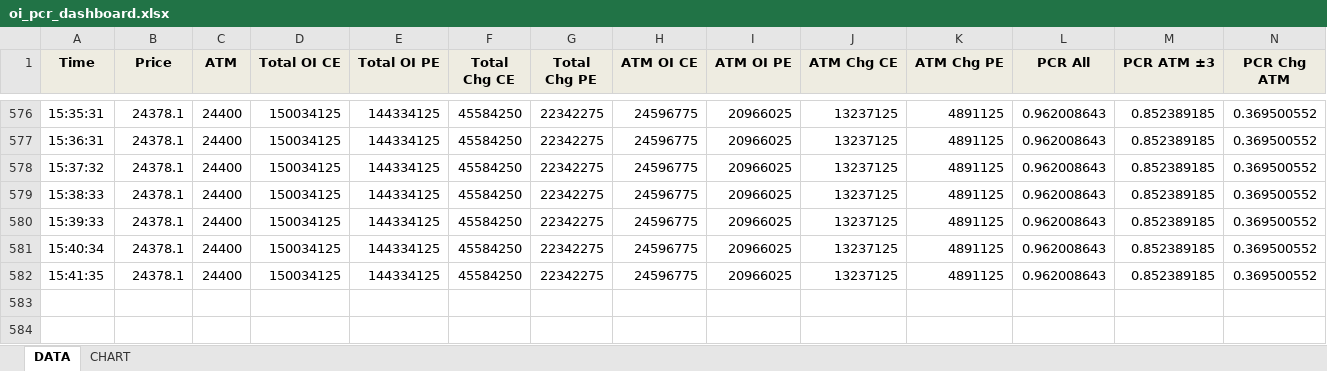
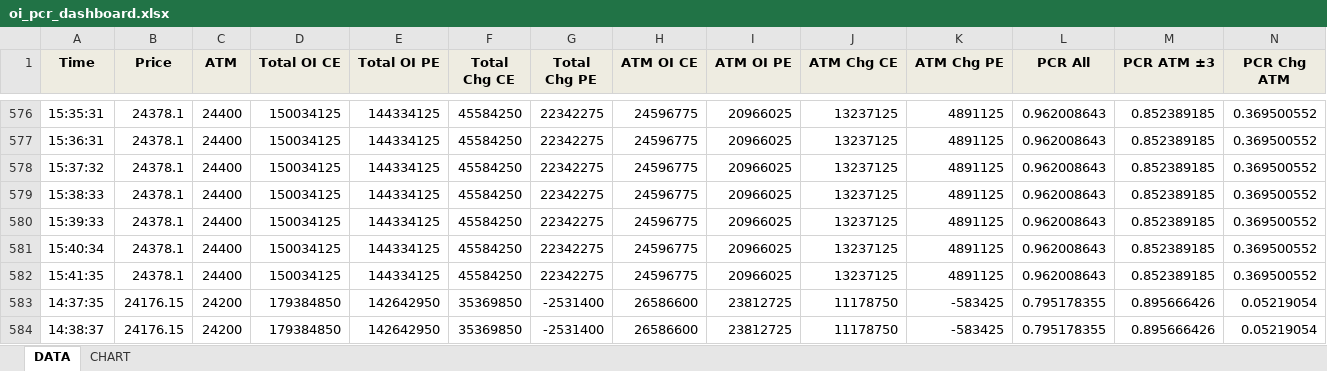
Before and after one commit to ayushgupta1848/Groww_Python_Trading_Bot, an Excel workbook: oi_pcr_dashboard.xlsx, sheet DATA, drawn as a sheet; only a part is shown, gaps mark what is left out; values as stored, in another font and other column widths than the file's, no borders; conditional formats not drawn; rows hold the shown columns only; the diff names each change by its address in the sheet, - before the commit and + after, or states it on an @@ line.

```diff
--- a/oi_pcr_dashboard.xlsx (sheet DATA)
+++ b/oi_pcr_dashboard.xlsx (sheet DATA)
+row 583: 14:37:35 | 24176.15 | 24200 | 179384850 | 142642950 | 35369850 | -2531400 | 26586600 | 23812725 | 11178750 | -583425 | 0.795178355 | 0.895666426 | 0.05219054
+row 584: 14:38:37 | 24176.15 | 24200 | 179384850 | 142642950 | 35369850 | -2531400 | 26586600 | 23812725 | 11178750 | -583425 | 0.795178355 | 0.895666426 | 0.05219054
```
Also changed, not shown: Lakshmi.xlsx, 9 other files.
